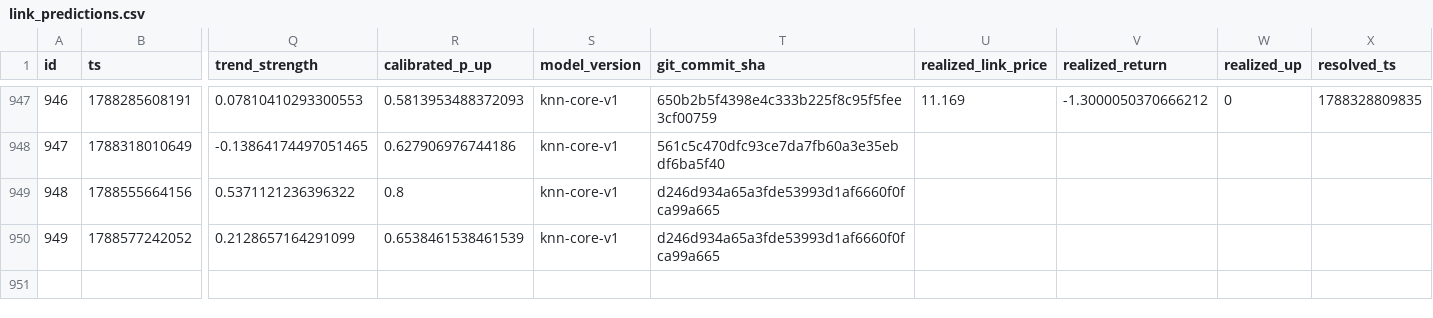
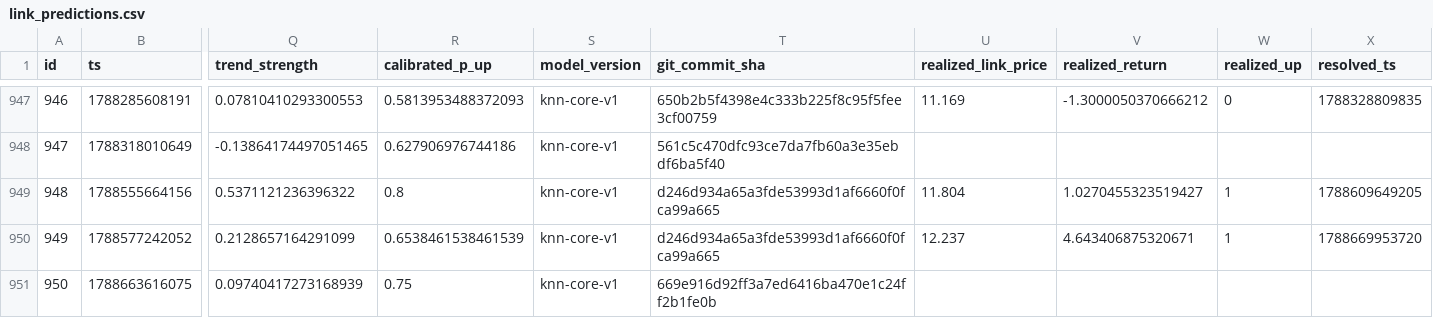
Before and after one commit to quiquandon-oss/PulseWorkerV2, a CSV file: data-exports/link_predictions.csv, drawn as a sheet; only a part is shown, gaps mark what is left out; rows hold the shown columns only; the diff names each change by its address in the sheet, - before the commit and + after, or states it on an @@ line.

```diff
--- a/data-exports/link_predictions.csv
+++ b/data-exports/link_predictions.csv
-U949 (realized_link_price): (empty)
+U949 (realized_link_price): 11.804
-V949 (realized_return): (empty)
+V949 (realized_return): 1.0270455323519427
-W949:W950 (realized_up): (empty)
+W949:W950 (realized_up): 1
-X949 (resolved_ts): (empty)
+X949 (resolved_ts): 1788609649205
-U950 (realized_link_price): (empty)
+U950 (realized_link_price): 12.237
-V950 (realized_return): (empty)
+V950 (realized_return): 4.643406875320671
-X950 (resolved_ts): (empty)
+X950 (resolved_ts): 1788669953720
+row 951: 950 | 1788663616075 | 0.09740417273168939 | 0.75 | knn-core-v1 | 669e916d92ff3a7ed6416ba470e1c24ff2b1fe0b
```
Also changed, not shown: data-exports/btc_predictions.csv, data-exports/challenger_predictions.csv, 3 other files.
